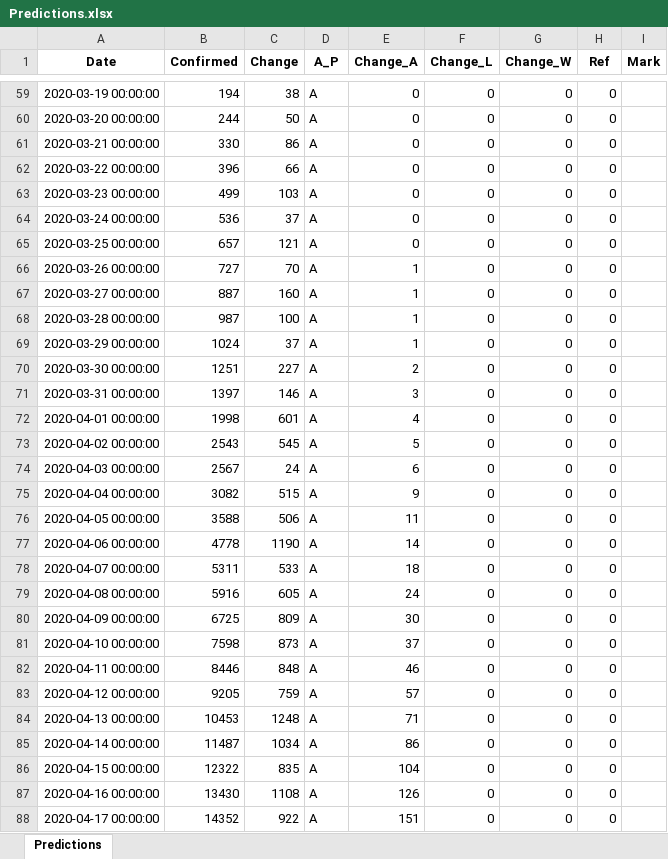
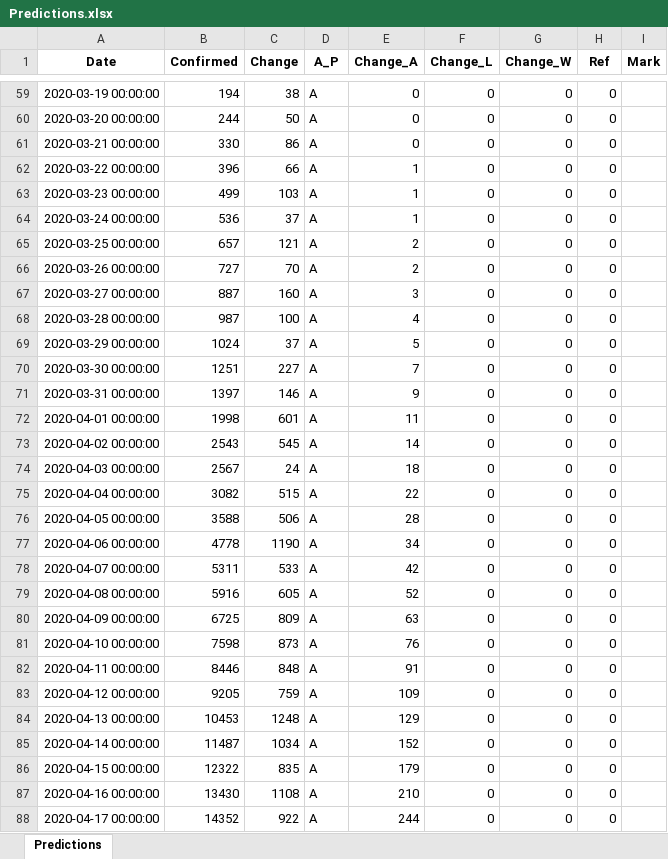
Before and after one commit to SidKumarSingh/covid-scripts, an Excel workbook: Predictions.xlsx, sheet Predictions, drawn as a sheet; only a part is shown, gaps mark what is left out; values as stored, in another font and other column widths than the file's, no borders; the diff covers the shown part only; the diff names each change by its address in the sheet, - before the commit and + after, or states it on an @@ line.

```diff
--- a/Predictions.xlsx (sheet Predictions)
+++ b/Predictions.xlsx (sheet Predictions)
-E62:E64 (Change_A): 0
+E62:E64 (Change_A): 1
-E65 (Change_A): 0
+E65 (Change_A): 2
-E66 (Change_A): 1
+E66 (Change_A): 2
-E67 (Change_A): 1
+E67 (Change_A): 3
-E68 (Change_A): 1
+E68 (Change_A): 4
-E69 (Change_A): 1
+E69 (Change_A): 5
-E70 (Change_A): 2
+E70 (Change_A): 7
-E71 (Change_A): 3
+E71 (Change_A): 9
-E72 (Change_A): 4
+E72 (Change_A): 11
-E73 (Change_A): 5
+E73 (Change_A): 14
-E74 (Change_A): 6
+E74 (Change_A): 18
-E75 (Change_A): 9
+E75 (Change_A): 22
-E76 (Change_A): 11
+E76 (Change_A): 28
-E77 (Change_A): 14
+E77 (Change_A): 34
-E78 (Change_A): 18
+E78 (Change_A): 42
-E79 (Change_A): 24
+E79 (Change_A): 52
-E80 (Change_A): 30
+E80 (Change_A): 63
-E81 (Change_A): 37
+E81 (Change_A): 76
-E82 (Change_A): 46
+E82 (Change_A): 91
-E83 (Change_A): 57
+E83 (Change_A): 109
-E84 (Change_A): 71
+E84 (Change_A): 129
-E85 (Change_A): 86
+E85 (Change_A): 152
-E86 (Change_A): 104
+E86 (Change_A): 179
-E87 (Change_A): 126
+E87 (Change_A): 210
-E88 (Change_A): 151
+E88 (Change_A): 244
```
Also changed, not shown: 59 added rows and 863 edited cells elsewhere in this sheet, Data_summary.xlsx, 3 other files.
